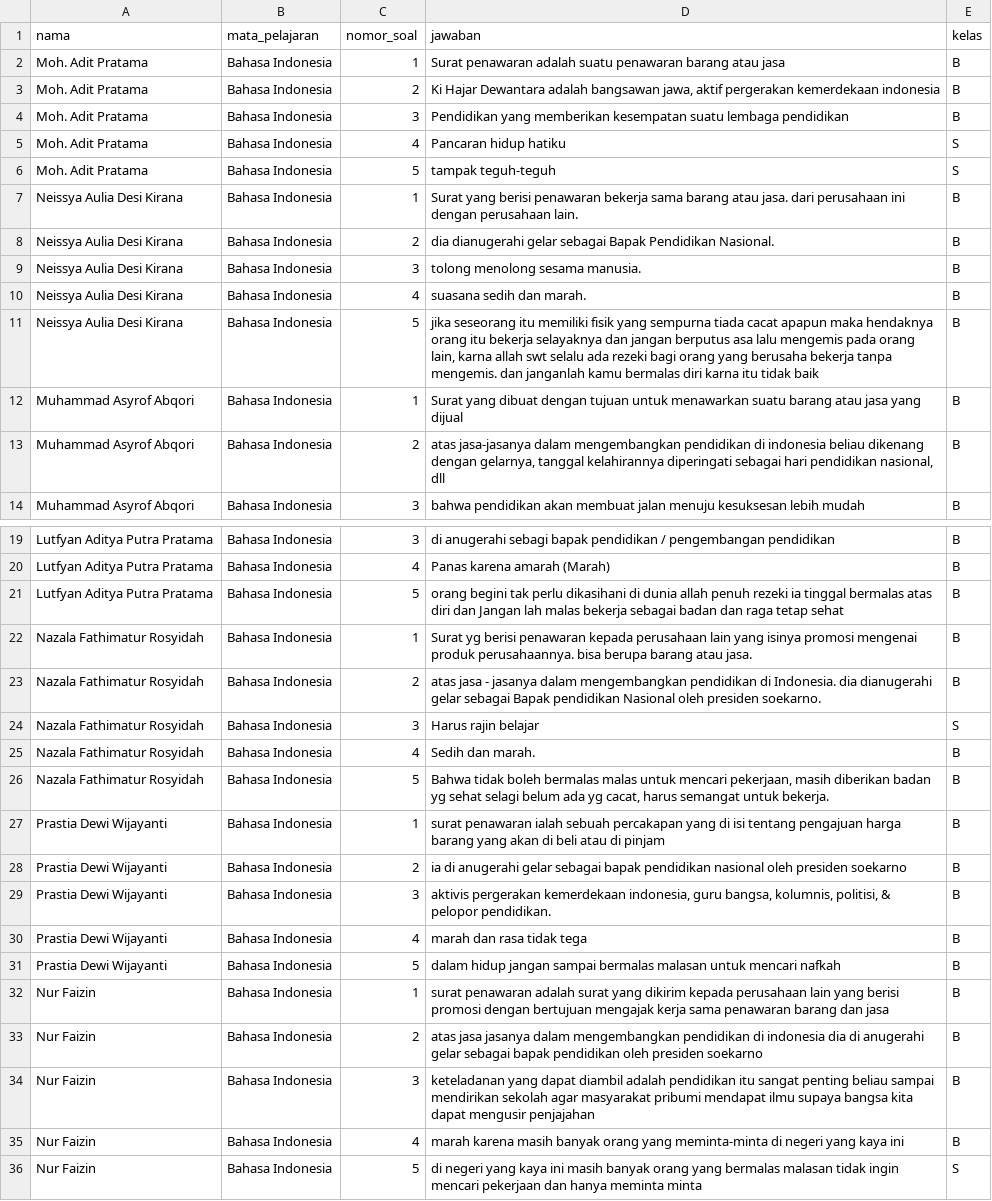
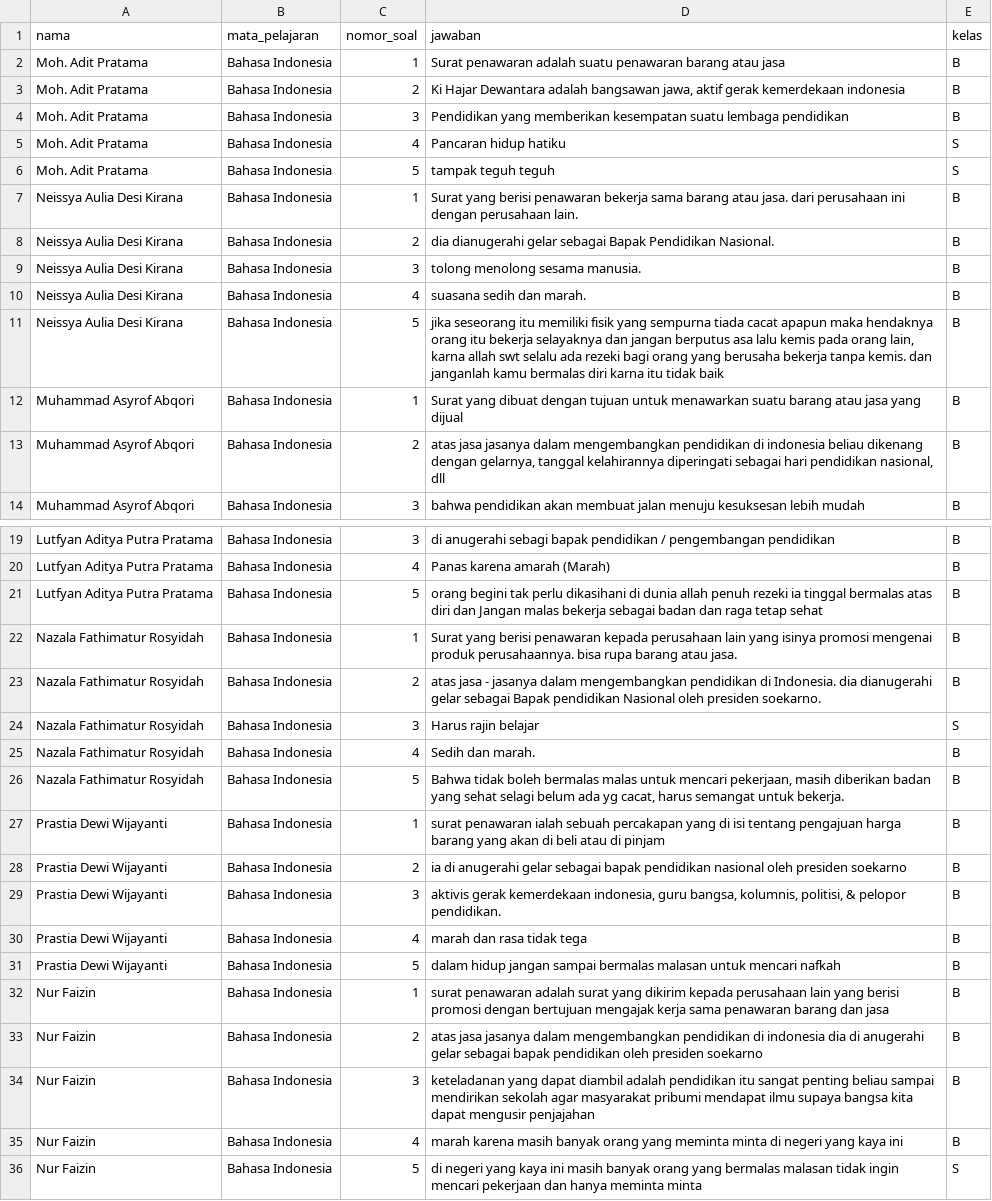
Before and after one commit to Robiahraaw/dataessay, a CSV file: dataset.csv, drawn as a sheet; only a part is shown, gaps mark what is left out; the diff covers the shown part only.

```diff
--- a/dataset.csv
+++ b/dataset.csv
@@ -2,6 +2,6 @@ nama,mata_pelajaran ,nomor_soal ,jawaban ,kelas
 Moh. Adit Pratama,Bahasa Indonesia,1,Surat penawaran adalah suatu penawaran barang atau jasa,B
-Moh. Adit Pratama,Bahasa Indonesia,2,"Ki Hajar Dewantara adalah bangsawan jawa, aktif pergerakan kemerdekaan indonesia",B
+Moh. Adit Pratama,Bahasa Indonesia,2,"Ki Hajar Dewantara adalah bangsawan jawa, aktif gerak kemerdekaan indonesia",B
 Moh. Adit Pratama,Bahasa Indonesia,3,Pendidikan yang memberikan kesempatan suatu lembaga pendidikan,B
 Moh. Adit Pratama,Bahasa Indonesia,4,Pancaran hidup hatiku,S
-Moh. Adit Pratama,Bahasa Indonesia,5,tampak teguh-teguh,S
+Moh. Adit Pratama,Bahasa Indonesia,5,tampak teguh teguh,S
 Neissya Aulia Desi Kirana,Bahasa Indonesia,1,Surat yang berisi penawaran bekerja sama barang atau jasa. dari perusahaan ini dengan perusahaan lain.,B
@@ -10,5 +10,5 @@ Neissya Aulia Desi Kirana,Bahasa Indonesia,3,tolong menolong sesama manusia.,B
 Neissya Aulia Desi Kirana,Bahasa Indonesia,4,suasana sedih dan marah.,B
-Neissya Aulia Desi Kirana,Bahasa Indonesia,5,"jika seseorang itu memiliki fisik yang sempurna tiada cacat apapun maka hendaknya orang itu bekerja selayaknya dan jangan berputus asa lalu mengemis pada orang lain, karna allah swt selalu ada rezeki bagi orang yang berusaha bekerja tanpa mengemis. dan janganlah kamu bermalas diri karna itu tidak baik",B
+Neissya Aulia Desi Kirana,Bahasa Indonesia,5,"jika seseorang itu memiliki fisik yang sempurna tiada cacat apapun maka hendaknya orang itu bekerja selayaknya dan jangan berputus asa lalu kemis pada orang lain, karna allah swt selalu ada rezeki bagi orang yang berusaha bekerja tanpa kemis. dan janganlah kamu bermalas diri karna itu tidak baik",B
 Muhammad Asyrof Abqori,Bahasa Indonesia,1,Surat yang dibuat dengan tujuan untuk menawarkan suatu barang atau jasa yang dijual,B
-Muhammad Asyrof Abqori,Bahasa Indonesia,2,"atas jasa-jasanya dalam mengembangkan pendidikan di indonesia beliau dikenang dengan gelarnya, tanggal kelahirannya diperingati sebagai hari pendidikan nasional, dll",B
+Muhammad Asyrof Abqori,Bahasa Indonesia,2,"atas jasa jasanya dalam mengembangkan pendidikan di indonesia beliau dikenang dengan gelarnya, tanggal kelahirannya diperingati sebagai hari pendidikan nasional, dll",B
 Muhammad Asyrof Abqori,Bahasa Indonesia,3,bahwa pendidikan akan membuat jalan menuju kesuksesan lebih mudah,B
@@ -20,4 +20,4 @@ Lutfyan Aditya Putra Pratama,Bahasa Indonesia,3,di anugerahi sebagi bapak pendid
 Lutfyan Aditya Putra Pratama,Bahasa Indonesia,4,Panas karena amarah (Marah),B
-Lutfyan Aditya Putra Pratama,Bahasa Indonesia,5,orang begini tak perlu dikasihani di dunia allah penuh rezeki ia tinggal bermalas atas diri dan Jangan lah malas bekerja sebagai badan dan raga tetap sehat,B
-Nazala Fathimatur Rosyidah,Bahasa Indonesia,1,Surat yg berisi penawaran kepada perusahaan lain yang isinya promosi mengenai produk perusahaannya. bisa berupa barang atau jasa.,B
+Lutfyan Aditya Putra Pratama,Bahasa Indonesia,5,orang begini tak perlu dikasihani di dunia allah penuh rezeki ia tinggal bermalas atas diri dan Jangan malas bekerja sebagai badan dan raga tetap sehat,B
+Nazala Fathimatur Rosyidah,Bahasa Indonesia,1,Surat yang berisi penawaran kepada perusahaan lain yang isinya promosi mengenai produk perusahaannya. bisa rupa barang atau jasa.,B
 Nazala Fathimatur Rosyidah,Bahasa Indonesia,2,atas jasa - jasanya dalam mengembangkan pendidikan di Indonesia. dia dianugerahi gelar sebagai Bapak pendidikan Nasional oleh presiden soekarno.,B
@@ -25,6 +25,6 @@ Nazala Fathimatur Rosyidah,Bahasa Indonesia,3,Harus rajin belajar,S
 Nazala Fathimatur Rosyidah,Bahasa Indonesia,4,Sedih dan marah.,B
-Nazala Fathimatur Rosyidah,Bahasa Indonesia,5,"Bahwa tidak boleh bermalas malas untuk mencari pekerjaan, masih diberikan badan yg sehat selagi belum ada yg cacat, harus semangat untuk bekerja.",B
+Nazala Fathimatur Rosyidah,Bahasa Indonesia,5,"Bahwa tidak boleh bermalas malas untuk mencari pekerjaan, masih diberikan badan yang sehat selagi belum ada yg cacat, harus semangat untuk bekerja.",B
 Prastia Dewi Wijayanti,Bahasa Indonesia,1,surat penawaran ialah sebuah percakapan yang di isi tentang pengajuan harga barang yang akan di beli atau di pinjam,B
 Prastia Dewi Wijayanti,Bahasa Indonesia,2,ia di anugerahi gelar sebagai bapak pendidikan nasional oleh presiden soekarno,B
-Prastia Dewi Wijayanti,Bahasa Indonesia,3,"aktivis pergerakan kemerdekaan indonesia, guru bangsa, kolumnis, politisi, & pelopor pendidikan.",B
+Prastia Dewi Wijayanti,Bahasa Indonesia,3,"aktivis gerak kemerdekaan indonesia, guru bangsa, kolumnis, politisi, & pelopor pendidikan.",B
 Prastia Dewi Wijayanti,Bahasa Indonesia,4,marah dan rasa tidak tega,B
@@ -34,3 +34,3 @@ Nur Faizin,Bahasa Indonesia,2,atas jasa jasanya dalam mengembangkan pendidikan d
 Nur Faizin,Bahasa Indonesia,3,keteladanan yang dapat diambil adalah pendidikan itu sangat penting beliau sampai mendirikan sekolah agar masyarakat pribumi mendapat ilmu supaya bangsa kita dapat mengusir penjajahan,B
-Nur Faizin,Bahasa Indonesia,4,marah karena masih banyak orang yang meminta-minta di negeri yang kaya ini,B
+Nur Faizin,Bahasa Indonesia,4,marah karena masih banyak orang yang meminta minta di negeri yang kaya ini,B
 Nur Faizin,Bahasa Indonesia,5,di negeri yang kaya ini masih banyak orang yang bermalas malasan tidak ingin mencari pekerjaan dan hanya meminta minta,S
```
Also changed, not shown: 34 edited cells elsewhere in this file.
